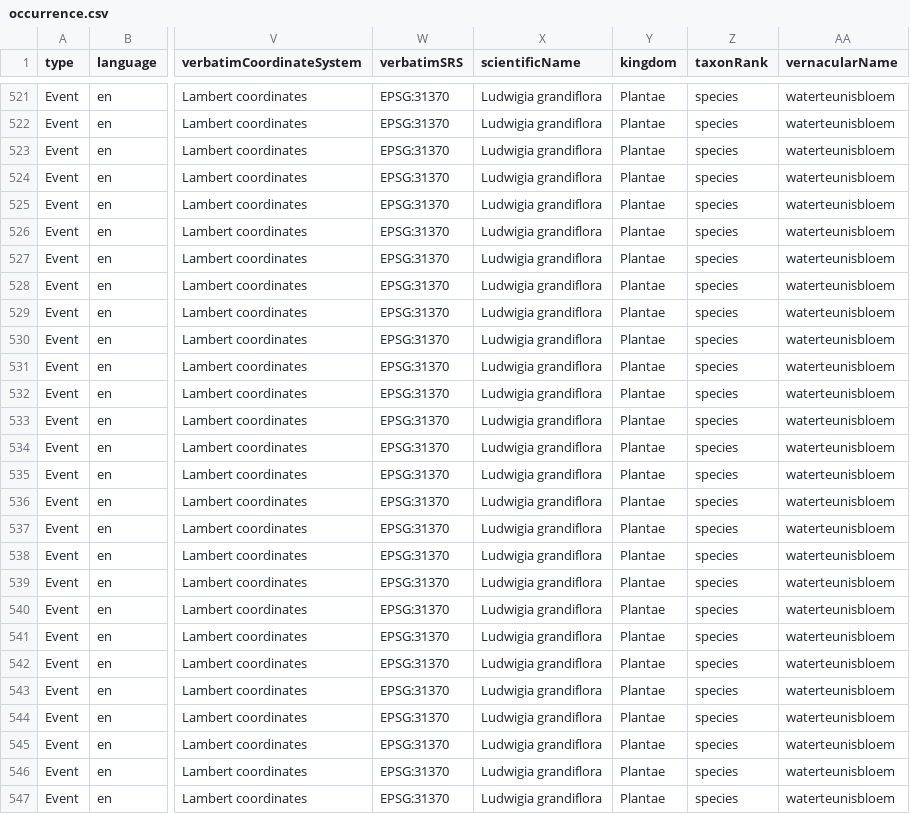
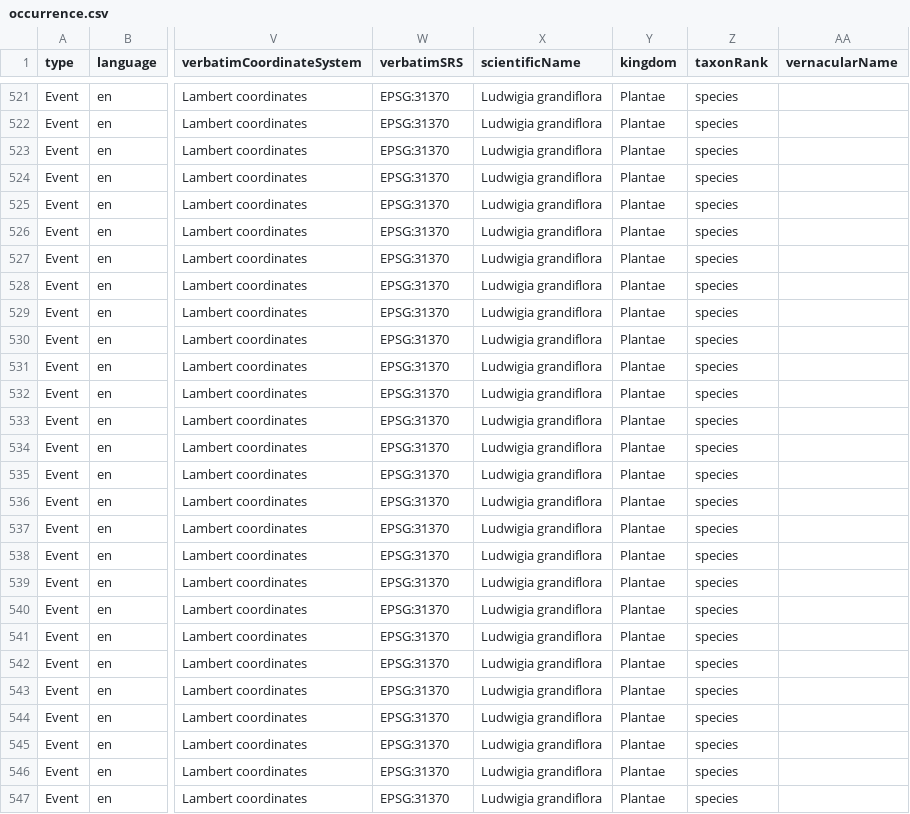
Before and after one commit to riparias/pcm-ias-plants-occurrences, a CSV file: data/processed/occurrence.csv, drawn as a sheet; only a part is shown, gaps mark what is left out; the diff covers the shown part only; the diff names each change by its address in the sheet, - before the commit and + after, or states it on an @@ line.

```diff
--- a/data/processed/occurrence.csv
+++ b/data/processed/occurrence.csv
-AA521:AA547 (vernacularName): waterteunisbloem
+AA521:AA547 (vernacularName): (empty)
```
Also changed, not shown: 49 edited cells elsewhere in this file.
